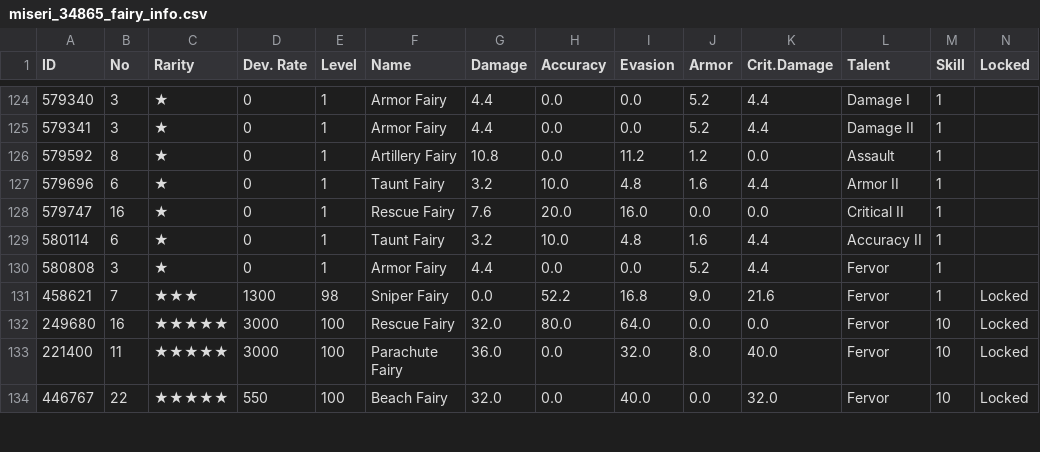
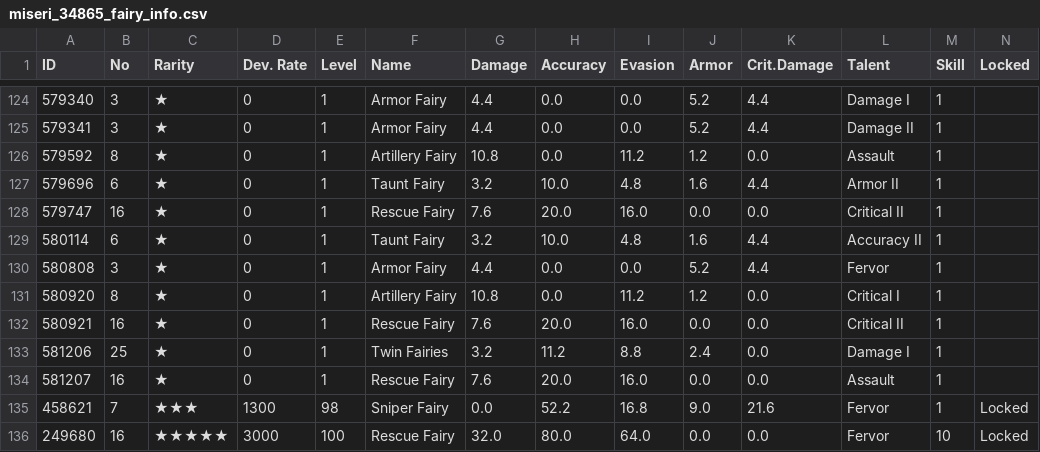
Before and after one commit to m1s3ri/90wish, a CSV file: miseri_34865_fairy_info.csv, drawn as a sheet; only a part is shown, gaps mark what is left out; the shorter side is filled out with more unchanged rows; the diff names each change by its address in the sheet, - before the commit and + after, or states it on an @@ line.

```diff
--- a/miseri_34865_fairy_info.csv
+++ b/miseri_34865_fairy_info.csv
+row 131: 580920 | 8 | ★ | 0 | 1 | Artillery Fairy | 10.8 | 0.0 | 11.2 | 1.2 | 0.0 | Critical I | 1
+row 132: 580921 | 16 | ★ | 0 | 1 | Rescue Fairy | 7.6 | 20.0 | 16.0 | 0.0 | 0.0 | Critical II | 1
+row 133: 581206 | 25 | ★ | 0 | 1 | Twin Fairies | 3.2 | 11.2 | 8.8 | 2.4 | 0.0 | Damage I | 1
+row 134: 581207 | 16 | ★ | 0 | 1 | Rescue Fairy | 7.6 | 20.0 | 16.0 | 0.0 | 0.0 | Assault | 1
```
Also changed, not shown: miseri_34865_doll_info.csv, miseri_34865_equip_info.csv, 4 other files.
